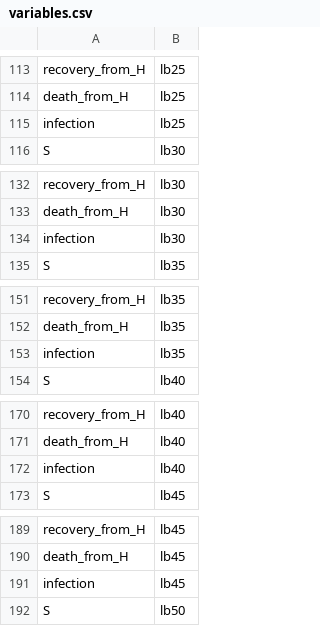
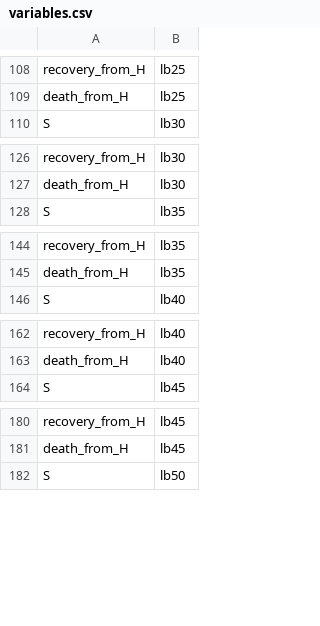
Before and after one commit to phac-nml-phrsd/EPACmodel, a CSV file: inst/models/hosp/variables.csv, drawn as a sheet; only a part is shown, gaps mark what is left out; the diff covers the shown part only; the diff names each change by its address in the sheet, - before the commit and + after, or states it on an @@ line.

Commit message:
remove repeat of "infection" variables

```diff
--- a/inst/models/hosp/variables.csv
+++ b/inst/models/hosp/variables.csv
-row 115: infection | lb25
-row 134: infection | lb30
-row 153: infection | lb35
-row 172: infection | lb40
-row 191: infection | lb45
```
Also changed, not shown: 12 removed rows elsewhere in this file.
